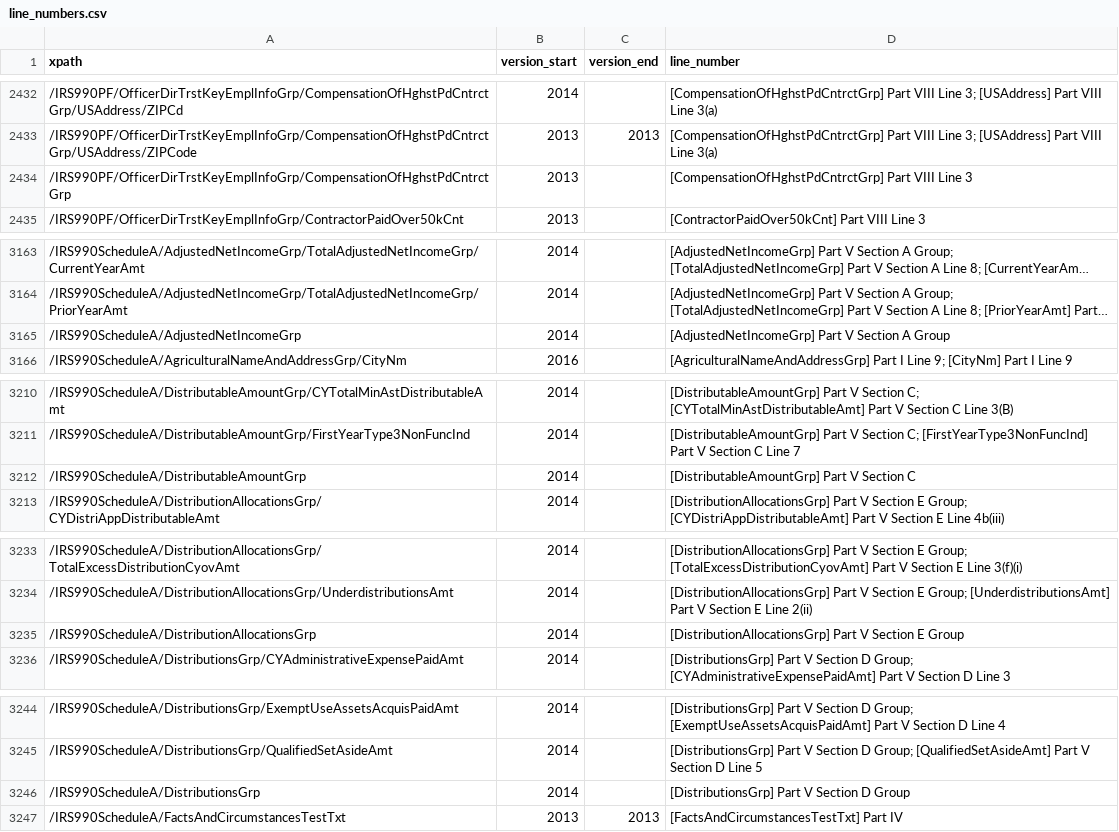
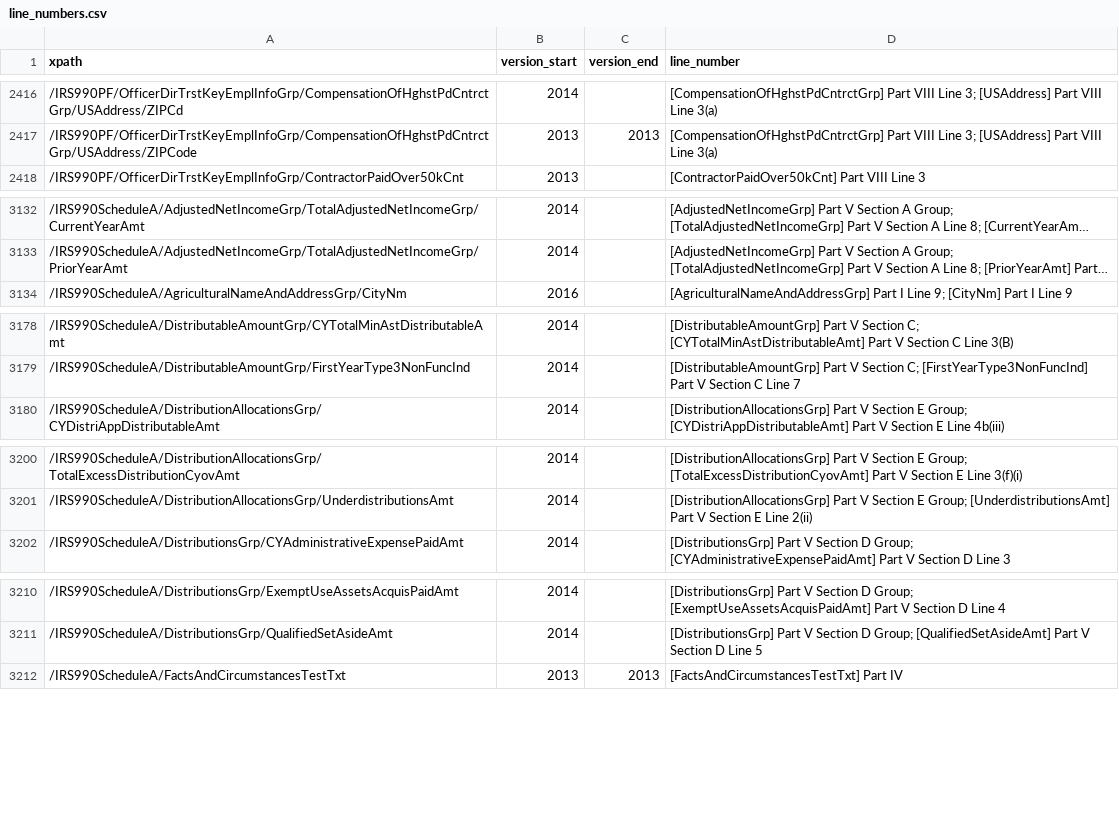
Before and after one commit to jsfenfen/990-xml-metadata, a CSV file: line_numbers.csv, drawn as a sheet; only a part is shown, gaps mark what is left out; long unchanged cells end in …; the diff covers the shown part only; the diff names each change by its address in the sheet, - before the commit and + after, or states it on an @@ line.

```diff
--- a/line_numbers.csv
+++ b/line_numbers.csv
-row 2434: /IRS990PF/OfficerDirTrstKeyEmplInfoGrp/CompensationOfHghstPdCntrctGrp | 2013 |  | [CompensationOfHghstPdCntrctGrp] Part VIII Line 3
-row 3165: /IRS990ScheduleA/AdjustedNetIncomeGrp | 2014 |  | [AdjustedNetIncomeGrp] Part V Section A Group
-row 3212: /IRS990ScheduleA/DistributableAmountGrp | 2014 |  | [DistributableAmountGrp] Part V Section C
-row 3235: /IRS990ScheduleA/DistributionAllocationsGrp | 2014 |  | [DistributionAllocationsGrp] Part V Section E Group
-row 3246: /IRS990ScheduleA/DistributionsGrp | 2014 |  | [DistributionsGrp] Part V Section D Group
```
Also changed, not shown: 59 removed rows elsewhere in this file, 2 other files.
